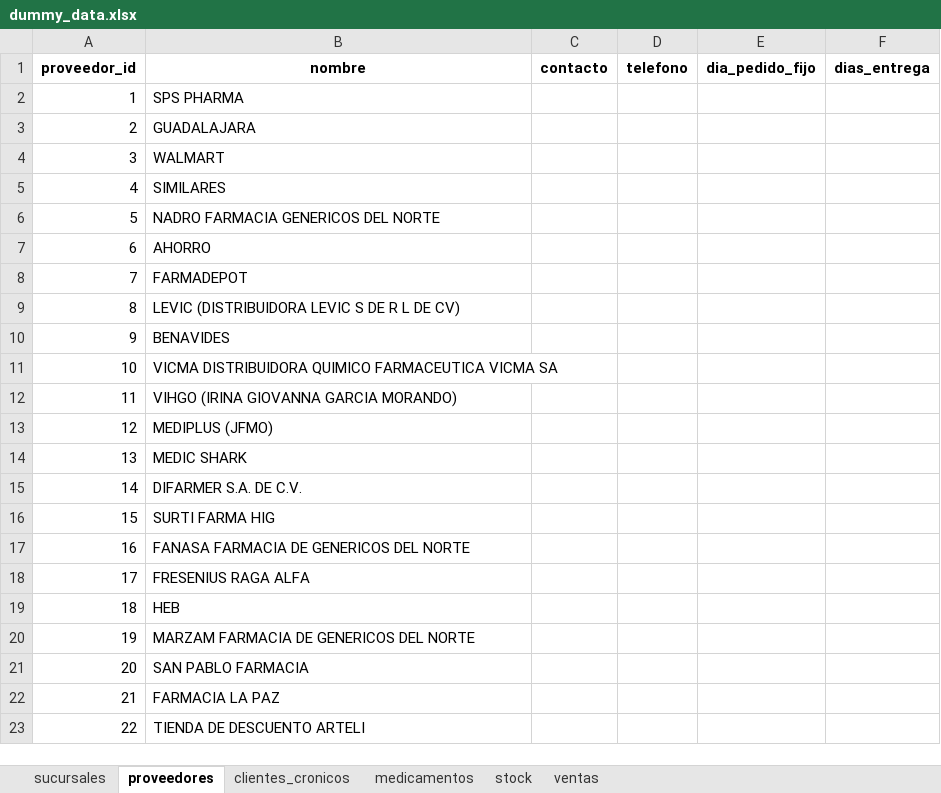
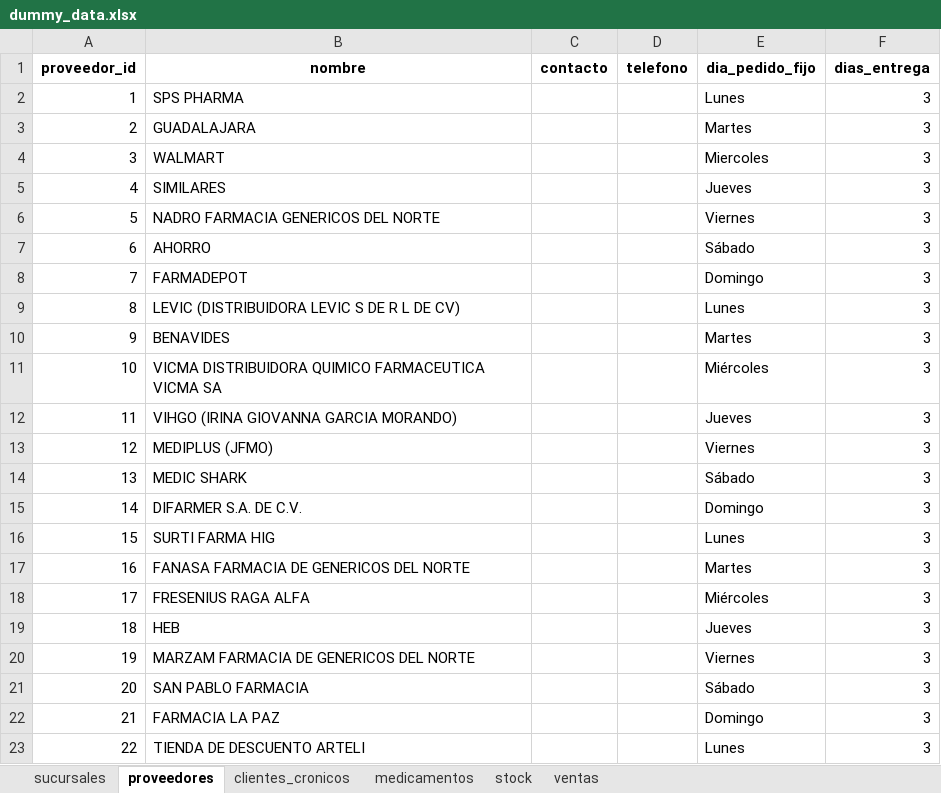
Before and after one commit to CarlosSGR/farmacia_alertas, an Excel workbook: data/dummy_data.xlsx, sheet proveedores, drawn as a sheet; values as stored, in another font and other column widths than the file's, no borders; the diff names each change by its address in the sheet, - before the commit and + after, or states it on an @@ line.

```diff
--- a/data/dummy_data.xlsx (sheet proveedores)
+++ b/data/dummy_data.xlsx (sheet proveedores)
-E2 (dia_pedido_fijo): (empty)
+E2 (dia_pedido_fijo): Lunes
-F2:F23 (dias_entrega): (empty)
+F2:F23 (dias_entrega): 3
-E3 (dia_pedido_fijo): (empty)
+E3 (dia_pedido_fijo): Martes
-E4 (dia_pedido_fijo): (empty)
+E4 (dia_pedido_fijo): Miercoles
-E5 (dia_pedido_fijo): (empty)
+E5 (dia_pedido_fijo): Jueves
-E6 (dia_pedido_fijo): (empty)
+E6 (dia_pedido_fijo): Viernes
-E7 (dia_pedido_fijo): (empty)
+E7 (dia_pedido_fijo): Sábado
-E8 (dia_pedido_fijo): (empty)
+E8 (dia_pedido_fijo): Domingo
-E9 (dia_pedido_fijo): (empty)
+E9 (dia_pedido_fijo): Lunes
-E10 (dia_pedido_fijo): (empty)
+E10 (dia_pedido_fijo): Martes
-E11 (dia_pedido_fijo): (empty)
+E11 (dia_pedido_fijo): Miércoles
-E12 (dia_pedido_fijo): (empty)
+E12 (dia_pedido_fijo): Jueves
-E13 (dia_pedido_fijo): (empty)
+E13 (dia_pedido_fijo): Viernes
-E14 (dia_pedido_fijo): (empty)
+E14 (dia_pedido_fijo): Sábado
-E15 (dia_pedido_fijo): (empty)
+E15 (dia_pedido_fijo): Domingo
-E16 (dia_pedido_fijo): (empty)
+E16 (dia_pedido_fijo): Lunes
-E17 (dia_pedido_fijo): (empty)
+E17 (dia_pedido_fijo): Martes
-E18 (dia_pedido_fijo): (empty)
+E18 (dia_pedido_fijo): Miércoles
-E19 (dia_pedido_fijo): (empty)
+E19 (dia_pedido_fijo): Jueves
-E20 (dia_pedido_fijo): (empty)
+E20 (dia_pedido_fijo): Viernes
-E21 (dia_pedido_fijo): (empty)
+E21 (dia_pedido_fijo): Sábado
-E22 (dia_pedido_fijo): (empty)
+E22 (dia_pedido_fijo): Domingo
-E23 (dia_pedido_fijo): (empty)
+E23 (dia_pedido_fijo): Lunes
```
Also changed, not shown: sheet ventas, 3 other files.
